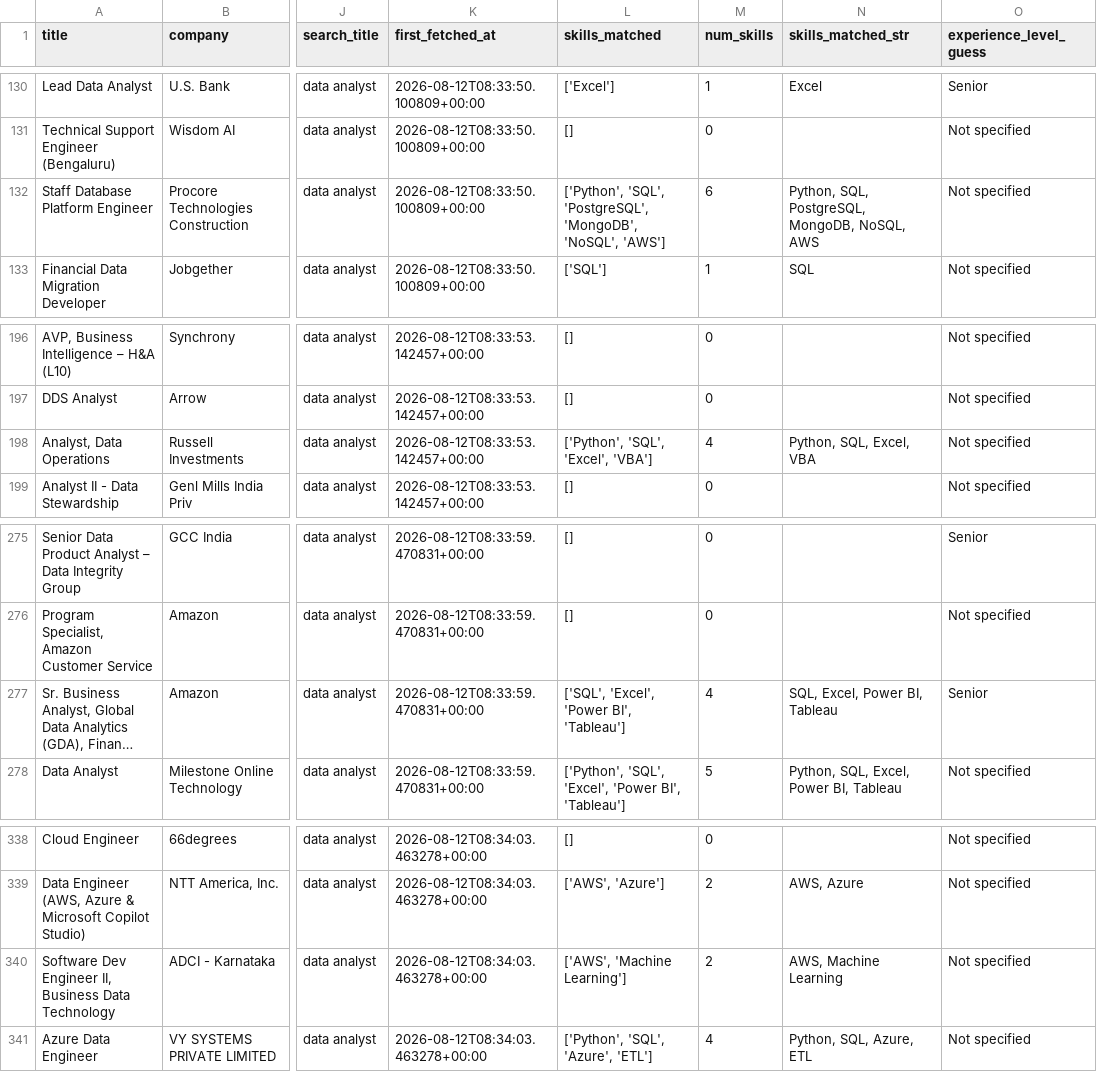
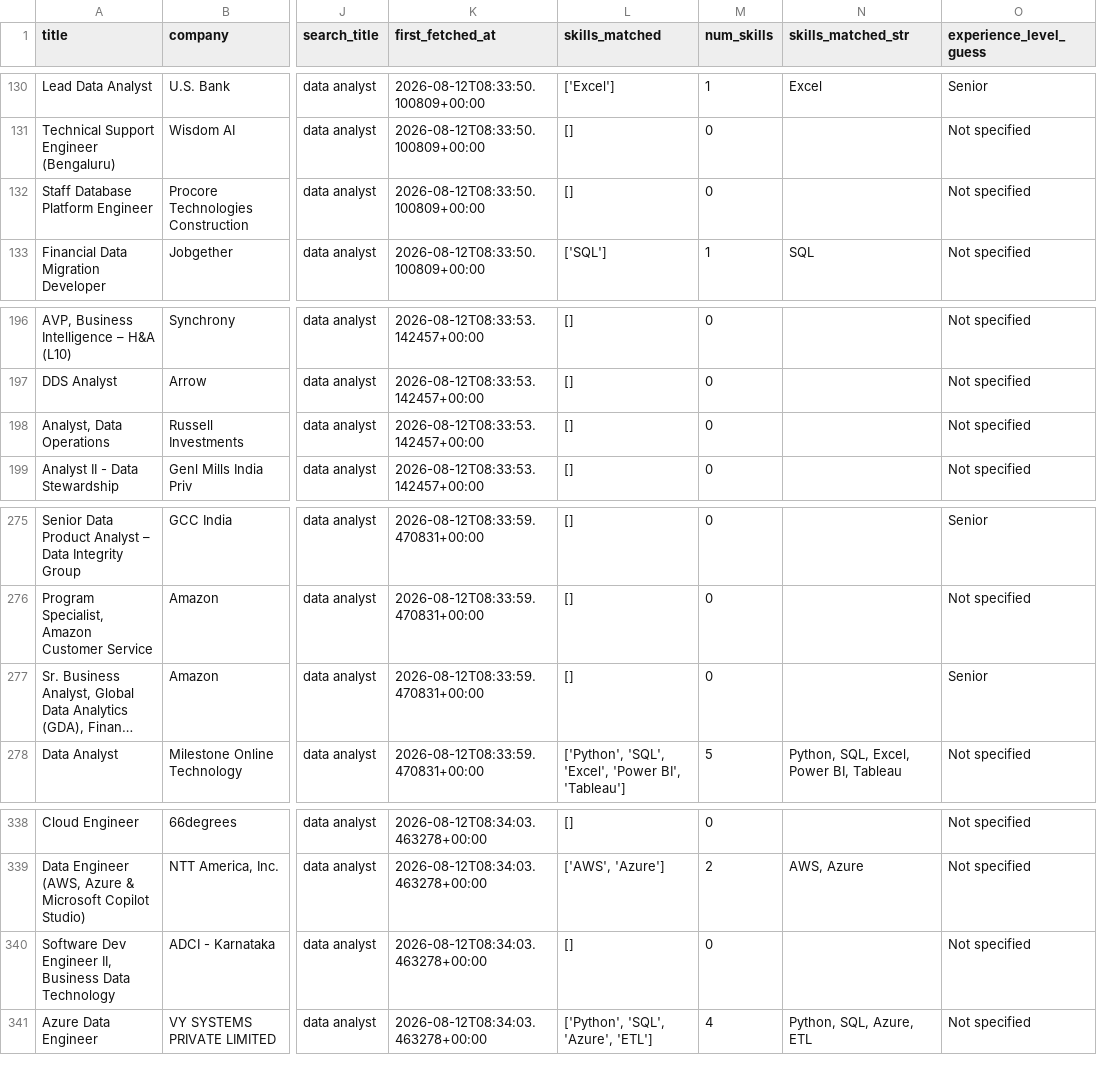
Before and after one commit to SaadShaikh14/DA-job-market-tool, a CSV file: da_job_postings_clean.csv, drawn as a sheet; only a part is shown, gaps mark what is left out; long unchanged cells end in …; the diff names each change by its address in the sheet, - before the commit and + after, or states it on an @@ line.

```diff
--- a/da_job_postings_clean.csv
+++ b/da_job_postings_clean.csv
-L132 (skills_matched): ['Python', 'SQL', 'PostgreSQL', 'MongoDB', 'NoSQL', 'AWS']
+L132 (skills_matched): []
-M132 (num_skills): 6
+M132 (num_skills): 0
-N132 (skills_matched_str): Python, SQL, PostgreSQL, MongoDB, NoSQL, AWS
+N132 (skills_matched_str): (empty)
-L198 (skills_matched): ['Python', 'SQL', 'Excel', 'VBA']
+L198 (skills_matched): []
-M198 (num_skills): 4
+M198 (num_skills): 0
-N198 (skills_matched_str): Python, SQL, Excel, VBA
+N198 (skills_matched_str): (empty)
-L277 (skills_matched): ['SQL', 'Excel', 'Power BI', 'Tableau']
+L277 (skills_matched): []
-M277 (num_skills): 4
+M277 (num_skills): 0
-N277 (skills_matched_str): SQL, Excel, Power BI, Tableau
+N277 (skills_matched_str): (empty)
-L340 (skills_matched): ['AWS', 'Machine Learning']
+L340 (skills_matched): []
-M340 (num_skills): 2
+M340 (num_skills): 0
-N340 (skills_matched_str): AWS, Machine Learning
+N340 (skills_matched_str): (empty)
```
Also changed, not shown: 8 other files.
